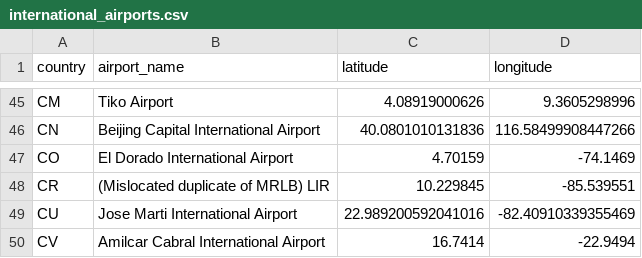
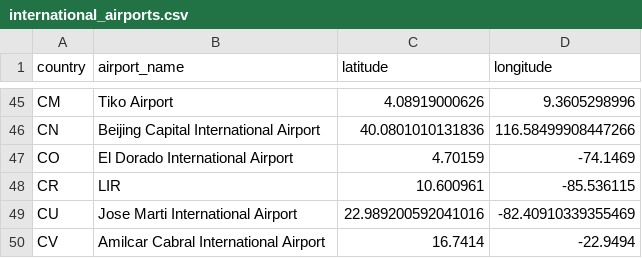
Before and after one commit to tylermong/magellan-tsp, a CSV file: magellan-tsp/src/main/resources/international_airports.csv, drawn as a sheet; only a part is shown, gaps mark what is left out.

Commit message:
fix: correct coordinates for Costa Rica airport entry

```diff
--- a/magellan-tsp/src/main/resources/international_airports.csv
+++ b/magellan-tsp/src/main/resources/international_airports.csv
@@ -47,3 +47,3 @@ CN,Beijing Capital International Airport,40.0801010131836,116.58499908447266
 CO,El Dorado International Airport,4.70159,-74.1469
-CR,(Mislocated duplicate of MRLB) LIR,10.229845,-85.539551
+CR,LIR,10.600961,-85.536115
 CU,Jose Marti International Airport,22.989200592041016,-82.40910339355469
```
